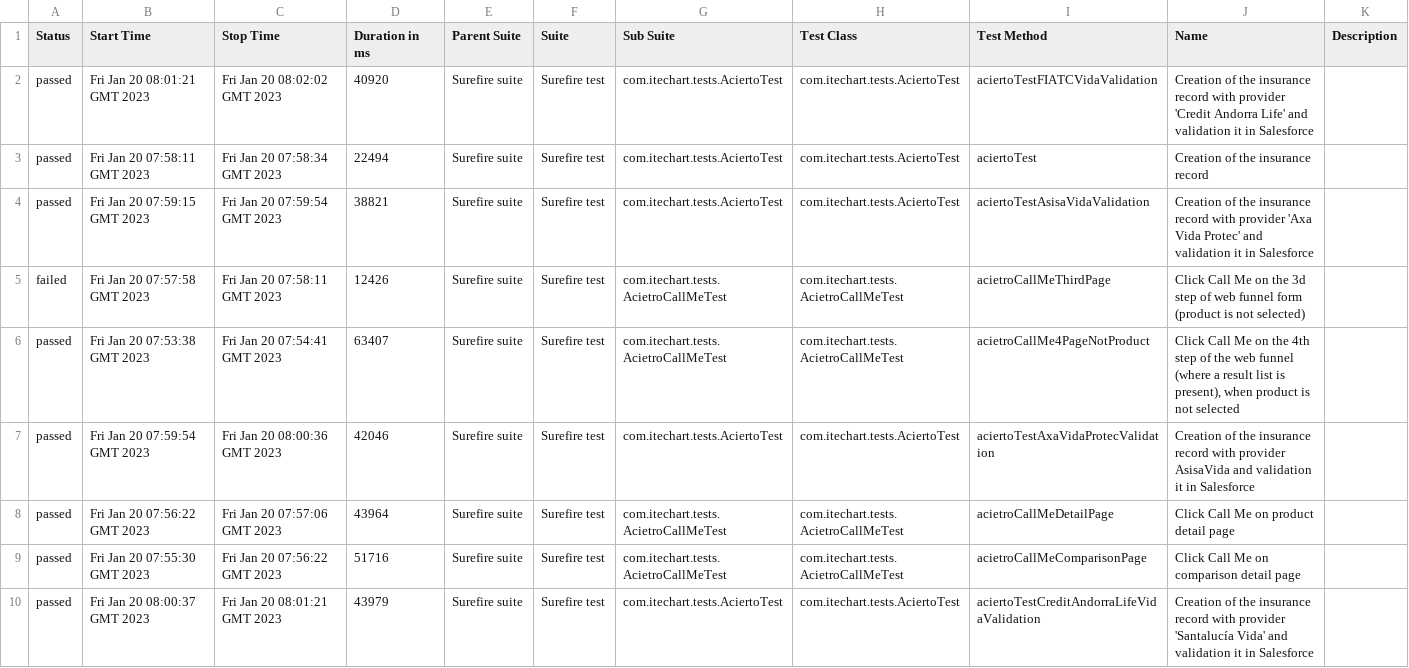
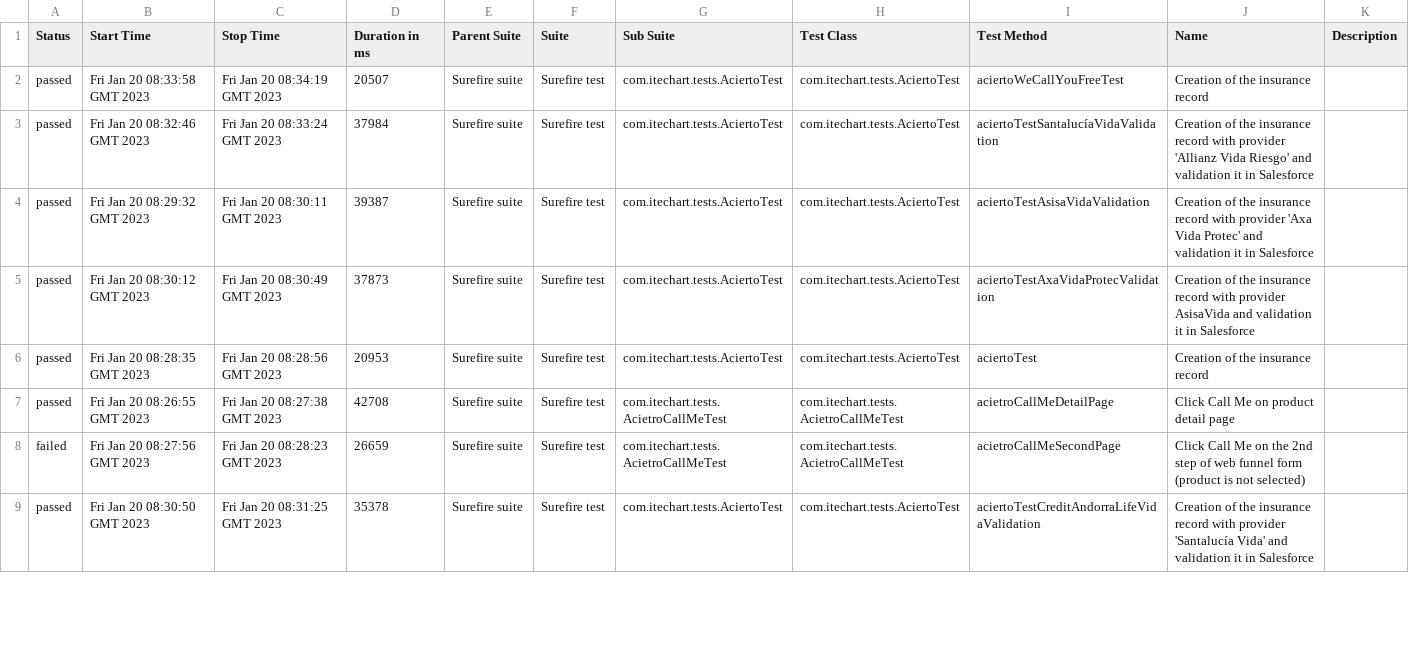
Before and after one commit to 6870064/AciertoTests, a CSV file: 62/data/suites.csv, drawn as a sheet; only a part is shown; the diff covers the shown part only.

```diff
--- a/62/data/suites.csv
+++ b/62/data/suites.csv
@@ -1,10 +1,9 @@
 "Status","Start Time","Stop Time","Duration in ms","Parent Suite","Suite","Sub Suite","Test Class","Test Method","Name","Description"
-"passed","Fri Jan 20 08:01:21 GMT 2023","Fri Jan 20 08:02:02 GMT 2023","40920","Surefire suite","Surefire test","com.itechart.tests.AciertoTest","com.itechart.tests.AciertoTest","aciertoTestFIATCVidaValidation","Creation of the insurance record with provider 'Credit Andorra Life' and validation it in Salesforce",""
-"passed","Fri Jan 20 07:58:11 GMT 2023","Fri Jan 20 07:58:34 GMT 2023","22494","Surefire suite","Surefire test","com.itechart.tests.AciertoTest","com.itechart.tests.AciertoTest","aciertoTest","Creation of the insurance record",""
-"passed","Fri Jan 20 07:59:15 GMT 2023","Fri Jan 20 07:59:54 GMT 2023","38821","Surefire suite","Surefire test","com.itechart.tests.AciertoTest","com.itechart.tests.AciertoTest","aciertoTestAsisaVidaValidation","Creation of the insurance record with provider 'Axa Vida Protec' and validation it in Salesforce",""
-"failed","Fri Jan 20 07:57:58 GMT 2023","Fri Jan 20 07:58:11 GMT 2023","12426","Surefire suite","Surefire test","com.itechart.tests.AcietroCallMeTest","com.itechart.tests.AcietroCallMeTest","acietroCallMeThirdPage","Click Call Me on the 3d step of web funnel form (product is not selected)",""
-"passed","Fri Jan 20 07:53:38 GMT 2023","Fri Jan 20 07:54:41 GMT 2023","63407","Surefire suite","Surefire test","com.itechart.tests.AcietroCallMeTest","com.itechart.tests.AcietroCallMeTest","acietroCallMe4PageNotProduct","Click Call Me on the 4th step of the web funnel (where a result list is present), when product is not selected",""
-"passed","Fri Jan 20 07:59:54 GMT 2023","Fri Jan 20 08:00:36 GMT 2023","42046","Surefire suite","Surefire test","com.itechart.tests.AciertoTest","com.itechart.tests.AciertoTest","aciertoTestAxaVidaProtecValidation","Creation of the insurance record with provider AsisaVida and validation it in Salesforce",""
-"passed","Fri Jan 20 07:56:22 GMT 2023","Fri Jan 20 07:57:06 GMT 2023","43964","Surefire suite","Surefire test","com.itechart.tests.AcietroCallMeTest","com.itechart.tests.AcietroCallMeTest","acietroCallMeDetailPage","Click Call Me on product detail page",""
-"passed","Fri Jan 20 07:55:30 GMT 2023","Fri Jan 20 07:56:22 GMT 2023","51716","Surefire suite","Surefire test","com.itechart.tests.AcietroCallMeTest","com.itechart.tests.AcietroCallMeTest","acietroCallMeComparisonPage","Click Call Me on comparison detail page",""
-"passed","Fri Jan 20 08:00:37 GMT 2023","Fri Jan 20 08:01:21 GMT 2023","43979","Surefire suite","Surefire test","com.itechart.tests.AciertoTest","com.itechart.tests.AciertoTest","aciertoTestCreditAndorraLifeVidaValidation","Creation of the insurance record with provider 'Santalucía Vida' and validation it in Salesforce",""
+"passed","Fri Jan 20 08:33:58 GMT 2023","Fri Jan 20 08:34:19 GMT 2023","20507","Surefire suite","Surefire test","com.itechart.tests.AciertoTest","com.itechart.tests.AciertoTest","aciertoWeCallYouFreeTest","Creation of the insurance record",""
+"passed","Fri Jan 20 08:32:46 GMT 2023","Fri Jan 20 08:33:24 GMT 2023","37984","Surefire suite","Surefire test","com.itechart.tests.AciertoTest","com.itechart.tests.AciertoTest","aciertoTestSantalucíaVidaValidation","Creation of the insurance record with provider 'Allianz Vida Riesgo' and validation it in Salesforce",""
+"passed","Fri Jan 20 08:29:32 GMT 2023","Fri Jan 20 08:30:11 GMT 2023","39387","Surefire suite","Surefire test","com.itechart.tests.AciertoTest","com.itechart.tests.AciertoTest","aciertoTestAsisaVidaValidation","Creation of the insurance record with provider 'Axa Vida Protec' and validation it in Salesforce",""
+"passed","Fri Jan 20 08:30:12 GMT 2023","Fri Jan 20 08:30:49 GMT 2023","37873","Surefire suite","Surefire test","com.itechart.tests.AciertoTest","com.itechart.tests.AciertoTest","aciertoTestAxaVidaProtecValidation","Creation of the insurance record with provider AsisaVida and validation it in Salesforce",""
+"passed","Fri Jan 20 08:28:35 GMT 2023","Fri Jan 20 08:28:56 GMT 2023","20953","Surefire suite","Surefire test","com.itechart.tests.AciertoTest","com.itechart.tests.AciertoTest","aciertoTest","Creation of the insurance record",""
+"passed","Fri Jan 20 08:26:55 GMT 2023","Fri Jan 20 08:27:38 GMT 2023","42708","Surefire suite","Surefire test","com.itechart.tests.AcietroCallMeTest","com.itechart.tests.AcietroCallMeTest","acietroCallMeDetailPage","Click Call Me on product detail page",""
+"failed","Fri Jan 20 08:27:56 GMT 2023","Fri Jan 20 08:28:23 GMT 2023","26659","Surefire suite","Surefire test","com.itechart.tests.AcietroCallMeTest","com.itechart.tests.AcietroCallMeTest","acietroCallMeSecondPage","Click Call Me on the 2nd step of web funnel form (product is not selected)",""
+"passed","Fri Jan 20 08:30:50 GMT 2023","Fri Jan 20 08:31:25 GMT 2023","35378","Surefire suite","Surefire test","com.itechart.tests.AciertoTest","com.itechart.tests.AciertoTest","aciertoTestCreditAndorraLifeVidaValidation","Creation of the insurance record with provider 'Santalucía Vida' and validation it in Salesforce",""
```
Also changed, not shown: 2 added rows, 1 removed row and 33 edited cells elsewhere in this file, 48 other files.
